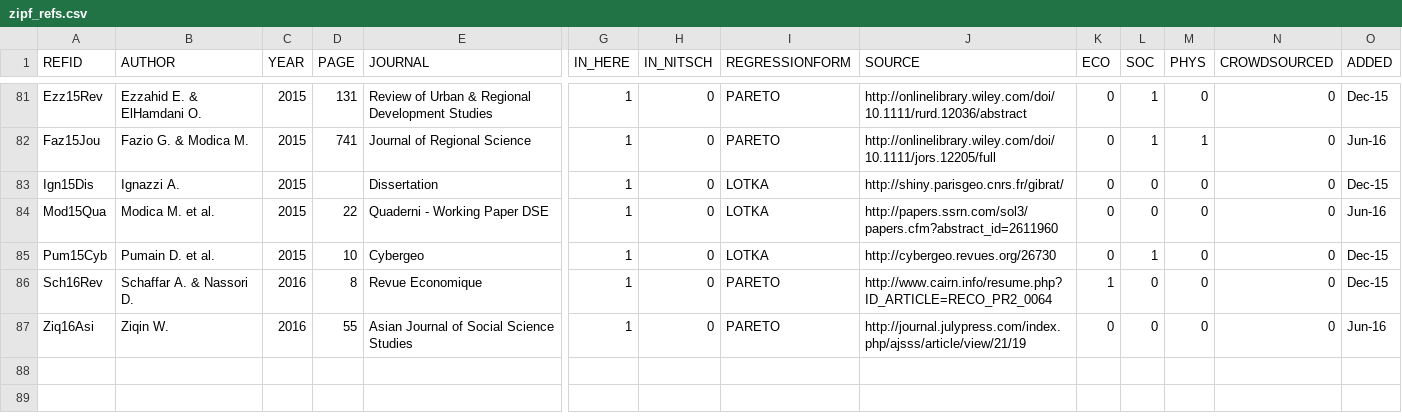
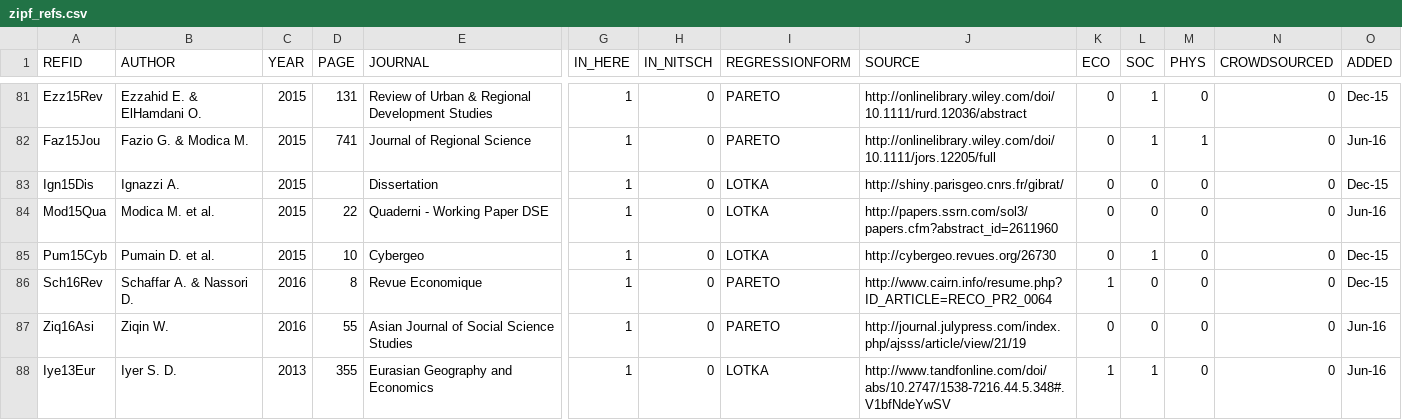
Before and after one commit to ClementineCttn/MetaZipf, a CSV file: data/zipf_refs.csv, drawn as a sheet; only a part is shown, gaps mark what is left out; rows hold the shown columns only; the diff names each change by its address in the sheet, - before the commit and + after, or states it on an @@ line.

Commit message:
add Iyer 2003 ref

```diff
--- a/data/zipf_refs.csv
+++ b/data/zipf_refs.csv
+row 88: Iye13Eur | Iyer S. D. | 2013 | 355 | Eurasian Geography and Economics | 1 | 0 | LOTKA | http://www.tandfonline.com/doi/abs/10.2747/1538-7216.44.5.348#.V1bfNdeYwSV | 1 | 1 | 0 | 0 | Jun-16
```
Also changed, not shown: 1 other file.
